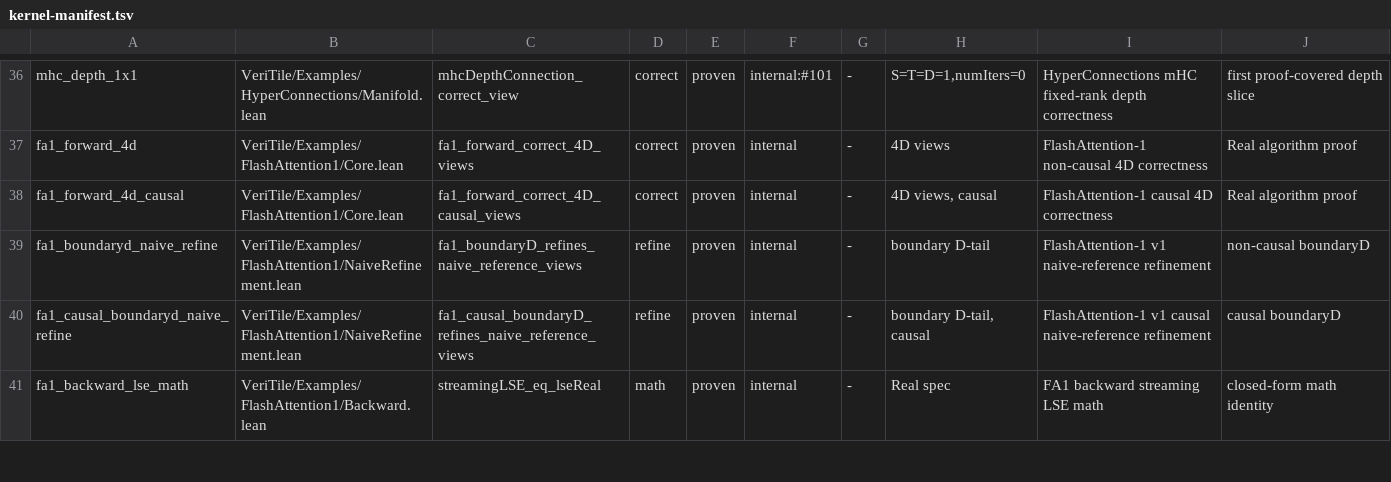
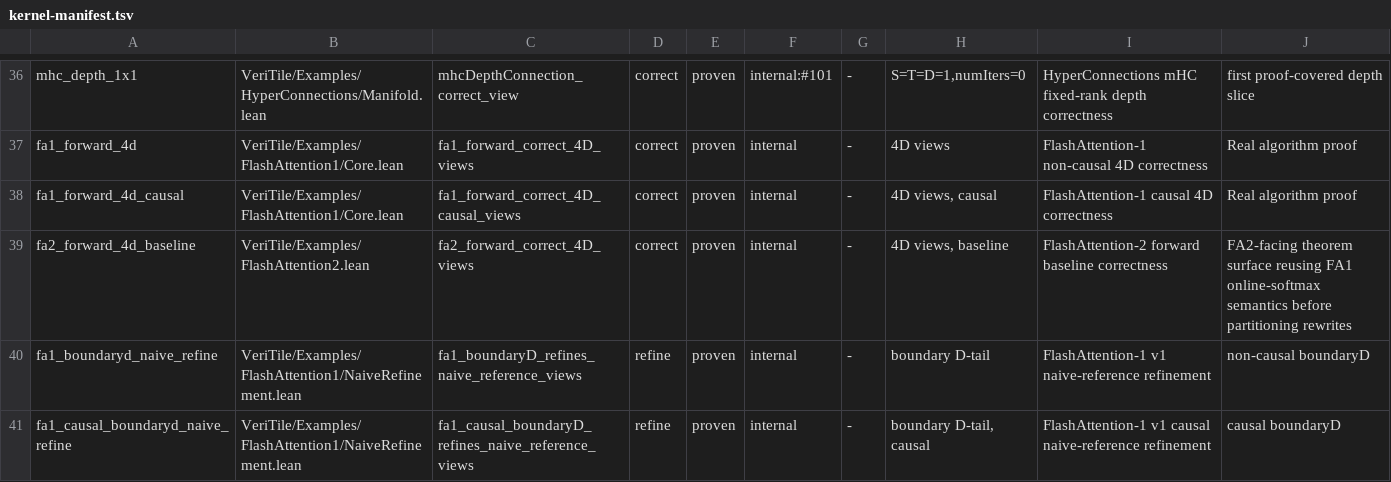
Before and after one commit to Lizn-zn/VeriTile, a TSV file: scripts/kernel-manifest.tsv, drawn as a sheet; only a part is shown, gaps mark what is left out; the shorter side is filled out with more unchanged rows.

Commit message:
Add FA2 forward baseline surface

```diff
--- a/scripts/kernel-manifest.tsv
+++ b/scripts/kernel-manifest.tsv
@@ -38,2 +38,3 @@ fa1_forward_4d	VeriTile/Examples/FlashAttention1/Core.lean	fa1_forward_correct_4
 fa1_forward_4d_causal	VeriTile/Examples/FlashAttention1/Core.lean	fa1_forward_correct_4D_causal_views	correct	proven	internal	-	4D views, causal	FlashAttention-1 causal 4D correctness	Real algorithm proof
+fa2_forward_4d_baseline	VeriTile/Examples/FlashAttention2.lean	fa2_forward_correct_4D_views	correct	proven	internal	-	4D views, baseline	FlashAttention-2 forward baseline correctness	FA2-facing theorem surface reusing FA1 online-softmax semantics before partitioning rewrites
 fa1_boundaryd_naive_refine	VeriTile/Examples/FlashAttention1/NaiveRefinement.lean	fa1_boundaryD_refines_naive_reference_views	refine	proven	internal	-	boundary D-tail	FlashAttention-1 v1 naive-reference refinement	non-causal boundaryD
```
Also changed, not shown: 5 other files.
